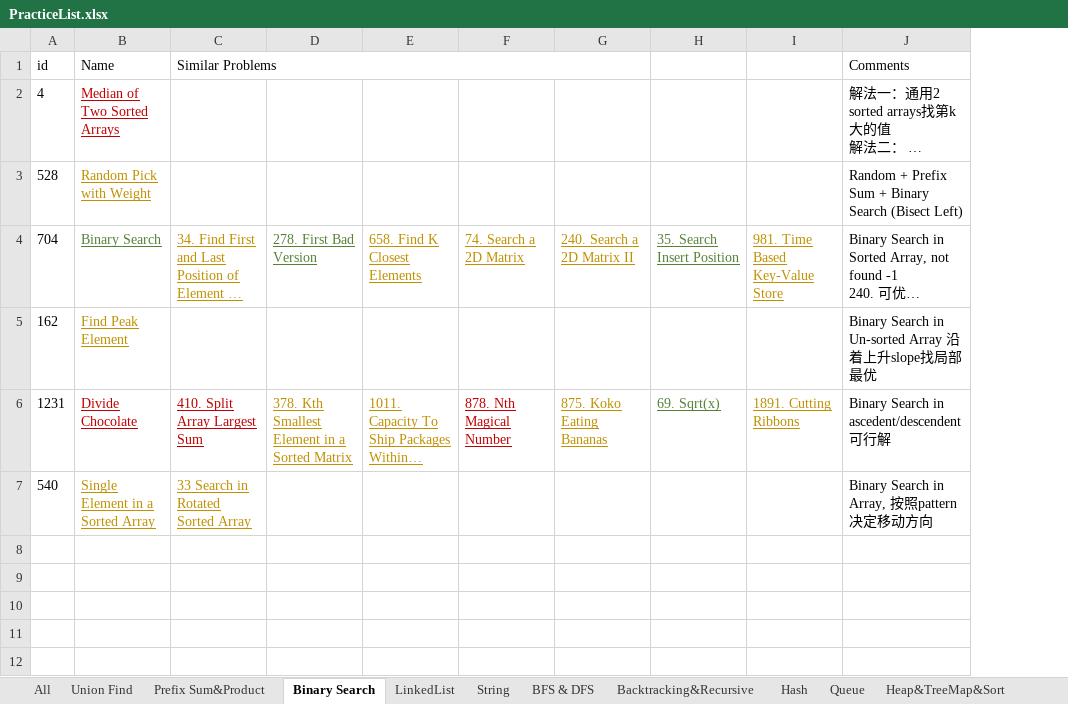
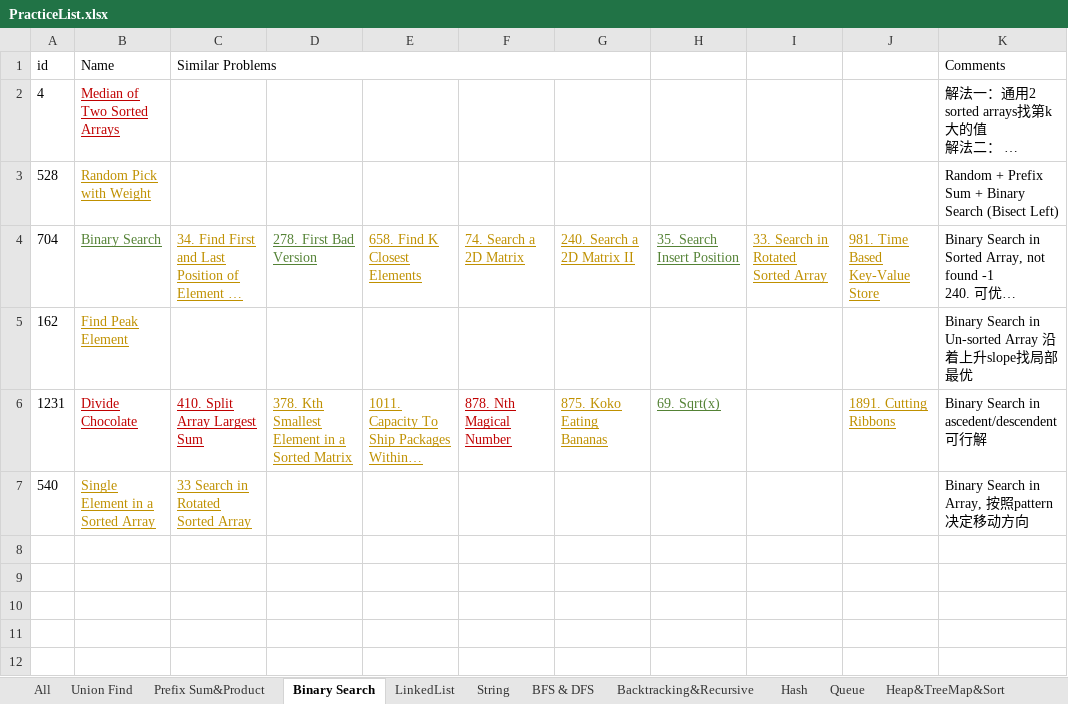
Before and after one commit to LiXieLabs/codingpractice, an Excel workbook: PracticeList.xlsx, sheet Binary Search, drawn as a sheet; only a part is shown; long unchanged cells end in …; values as stored, in another font and other column widths than the file's, no borders; the diff names each change by its address in the sheet, - before the commit and + after, or states it on an @@ line.

```diff
--- a/PracticeList.xlsx (sheet Binary Search)
+++ b/PracticeList.xlsx (sheet Binary Search)
+column I, row 4: 33. Search in Rotated Sorted Array
```
Also changed, not shown: sheet All, 1 other file.
